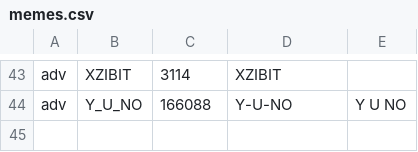
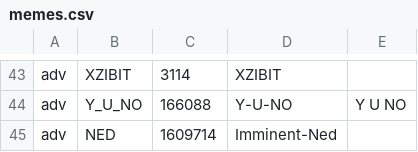
Before and after one commit to jigsy/node-meme, a CSV file: data/memes.csv, drawn as a sheet; only a part is shown, gaps mark what is left out.

Commit message:
added imminent ned meme

```diff
--- a/data/memes.csv
+++ b/data/memes.csv
@@ -44 +44,2 @@ adv  , "XZIBIT",            3114,   "XZIBIT"
 adv  , "Y_U_NO",            166088, "Y-U-NO", "Y U NO"
+adv  , "NED",               1609714, "Imminent-Ned"
```
